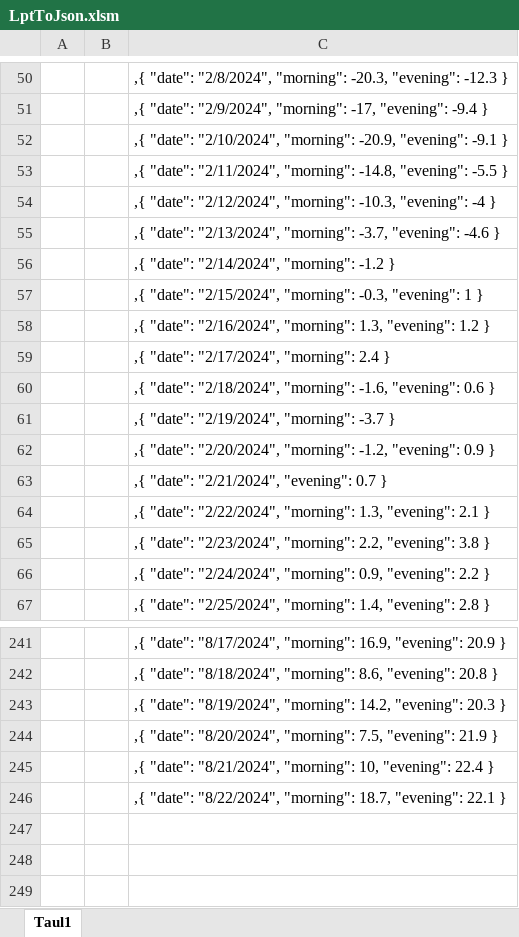
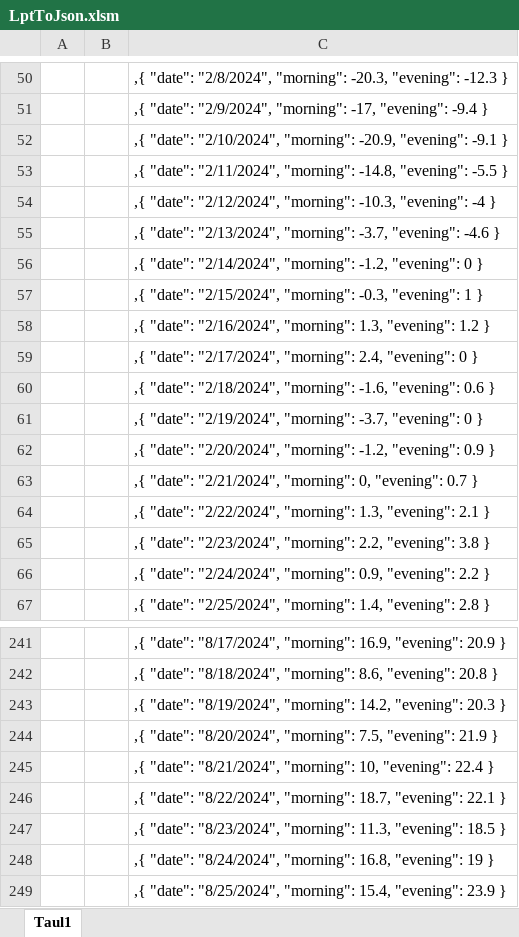
Before and after one commit to simokatopera/temperature, an Excel workbook: server/database/files/LptToJson.xlsm, sheet Taul1, drawn as a sheet; only a part is shown, gaps mark what is left out; values as stored, in another font and other column widths than the file's, no borders; charts and pictures not drawn; the diff names each change by its address in the sheet, - before the commit and + after, or states it on an @@ line.

```diff
--- a/server/database/files/LptToJson.xlsm (sheet Taul1)
+++ b/server/database/files/LptToJson.xlsm (sheet Taul1)
-C56: …"2/14/2024", "morning": -1.2 }
+C56: …"2/14/2024", "morning": -1.2, "evening": 0 }
-C59: …"2/17/2024", "morning": 2.4 }
+C59: …"2/17/2024", "morning": 2.4, "evening": 0 }
-C61: …"2/19/2024", "morning": -3.7 }
+C61: …"2/19/2024", "morning": -3.7, "evening": 0 }
-C63: …"date": "2/21/2024", "evening": 0.7…
+C63: …"date": "2/21/2024", "morning": 0, "evening": 0.7…
+row 247:  |  | ,{ "date": "8/23/2024", "morning": 11.3, "evening": 18.5 }
+row 248:  |  | ,{ "date": "8/24/2024", "morning": 16.8, "evening": 19 }
+row 249:  |  | ,{ "date": "8/25/2024", "morning": 15.4, "evening": 23.9 }
```
Also changed, not shown: charts or pictures, 23 other files.
